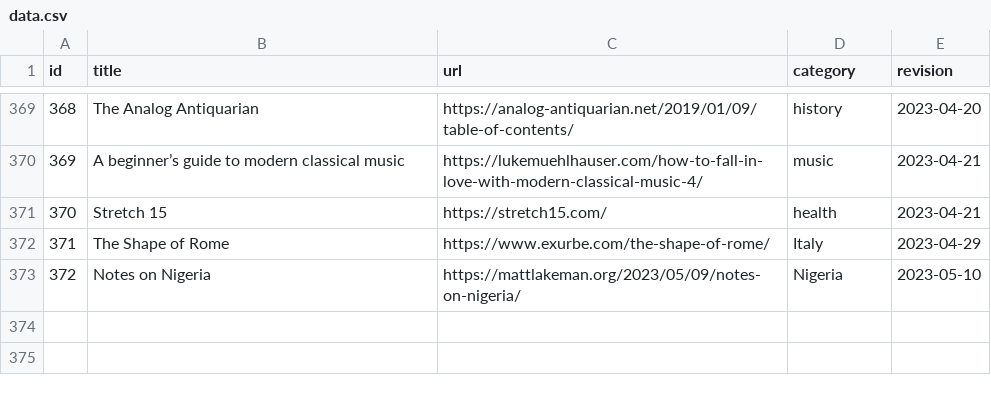
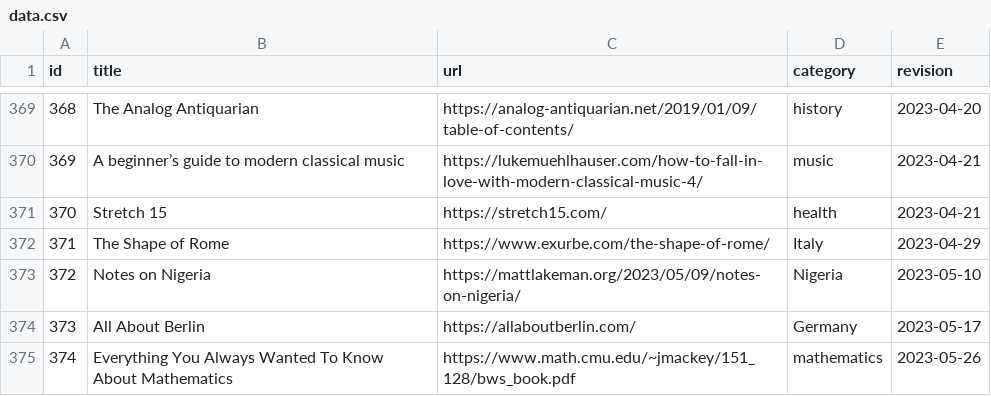
Before and after one commit to erikgahner/links, a CSV file: data.csv, drawn as a sheet; only a part is shown, gaps mark what is left out.

```diff
--- a/data.csv
+++ b/data.csv
@@ -373 +373,3 @@ id,title,url,category,revision
 372,"Notes on Nigeria",https://mattlakeman.org/2023/05/09/notes-on-nigeria/,Nigeria,"2023-05-10"
+373,"All About Berlin",https://allaboutberlin.com/,Germany,"2023-05-17"
+374,"Everything You Always Wanted To Know About Mathematics",https://www.math.cmu.edu/~jmackey/151_128/bws_book.pdf,mathematics,"2023-05-26"
```
Also changed, not shown: 1 other file.
